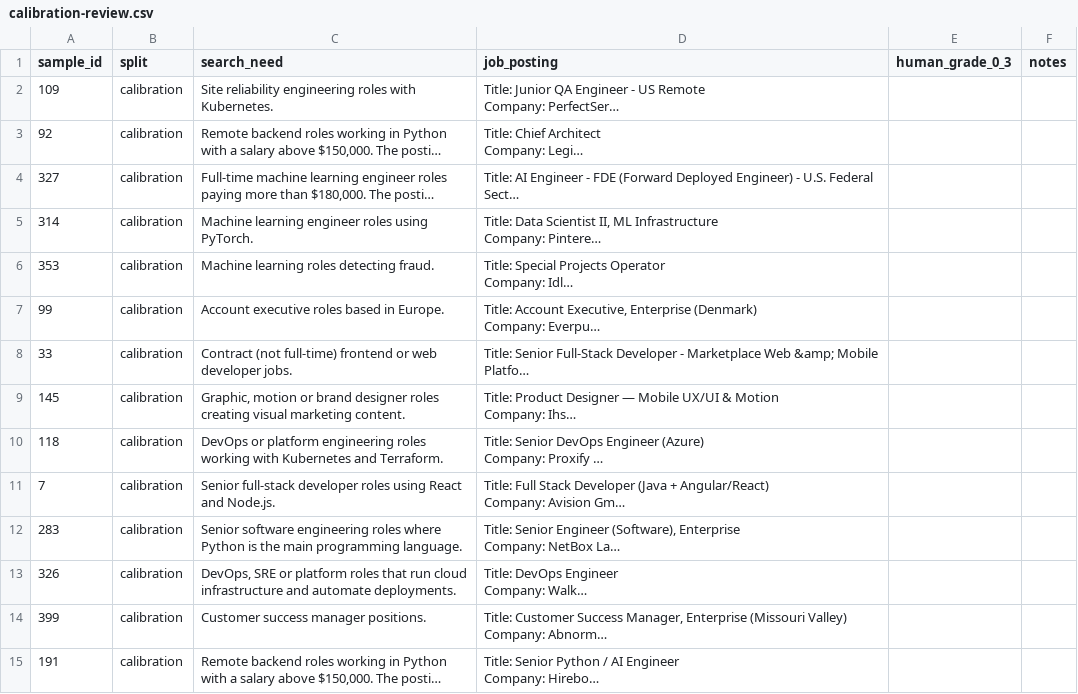
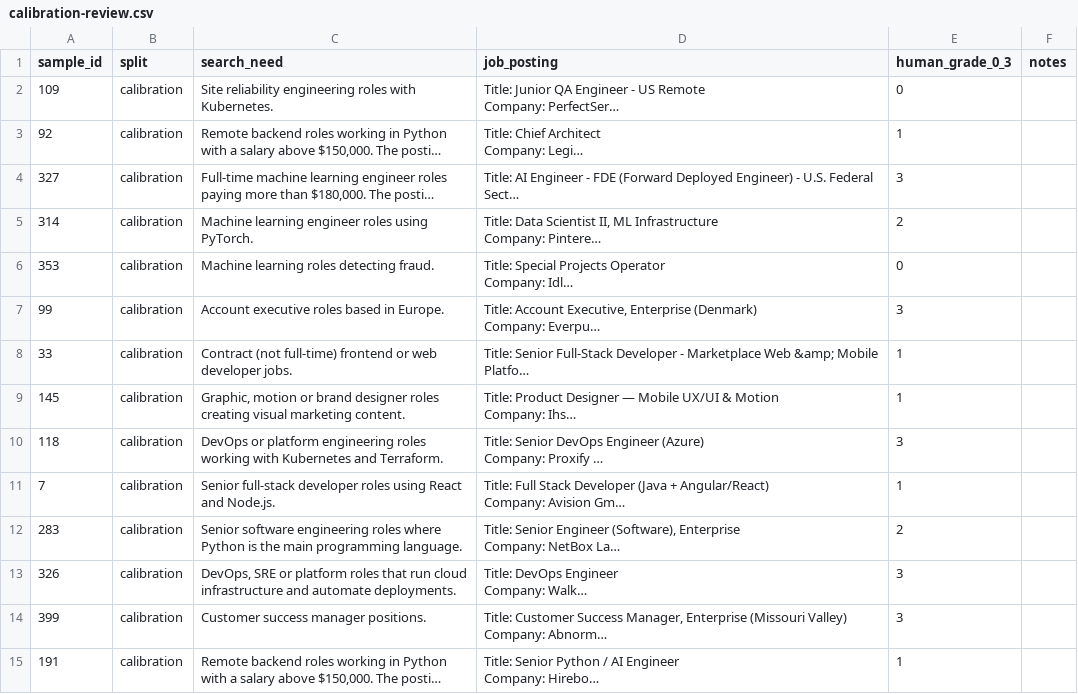
Before and after one commit to esteban0406/RAG-JobPosting, a CSV file: evaluation/runs/2026-10-14T19-15-49-565eff3-retrieve-test-full/calibration-review.csv, drawn as a sheet; only a part is shown; long unchanged cells end in …; the diff covers the shown part only; the diff names each change by its address in the sheet, - before the commit and + after, or states it on an @@ line.

```diff
--- a/evaluation/runs/2026-10-14T19-15-49-565eff3-retrieve-test-full/calibration-review.csv
+++ b/evaluation/runs/2026-10-14T19-15-49-565eff3-retrieve-test-full/calibration-review.csv
-E2 (human_grade_0_3): (empty)
+E2 (human_grade_0_3): 0
-E3 (human_grade_0_3): (empty)
+E3 (human_grade_0_3): 1
-E4 (human_grade_0_3): (empty)
+E4 (human_grade_0_3): 3
-E5 (human_grade_0_3): (empty)
+E5 (human_grade_0_3): 2
-E6 (human_grade_0_3): (empty)
+E6 (human_grade_0_3): 0
-E7 (human_grade_0_3): (empty)
+E7 (human_grade_0_3): 3
-E8:E9 (human_grade_0_3): (empty)
+E8:E9 (human_grade_0_3): 1
-E10 (human_grade_0_3): (empty)
+E10 (human_grade_0_3): 3
-E11 (human_grade_0_3): (empty)
+E11 (human_grade_0_3): 1
-E12 (human_grade_0_3): (empty)
+E12 (human_grade_0_3): 2
-E13:E14 (human_grade_0_3): (empty)
+E13:E14 (human_grade_0_3): 3
-E15 (human_grade_0_3): (empty)
+E15 (human_grade_0_3): 1
```
Also changed, not shown: 89 edited cells elsewhere in this file, evaluation/runs/2026-10-14T19-15-49-565eff3-retrieve-test-full/kappa-sample.csv, 5 other files.
